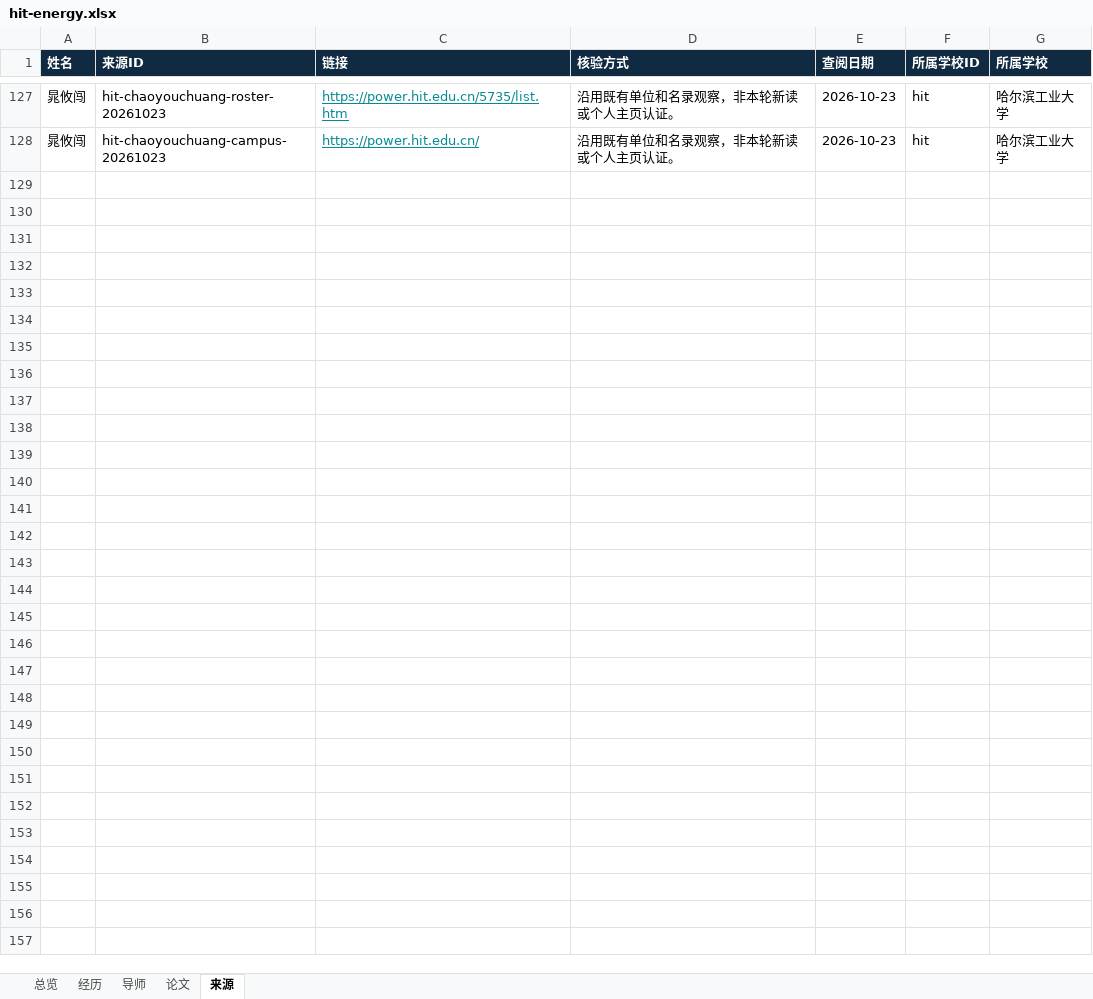
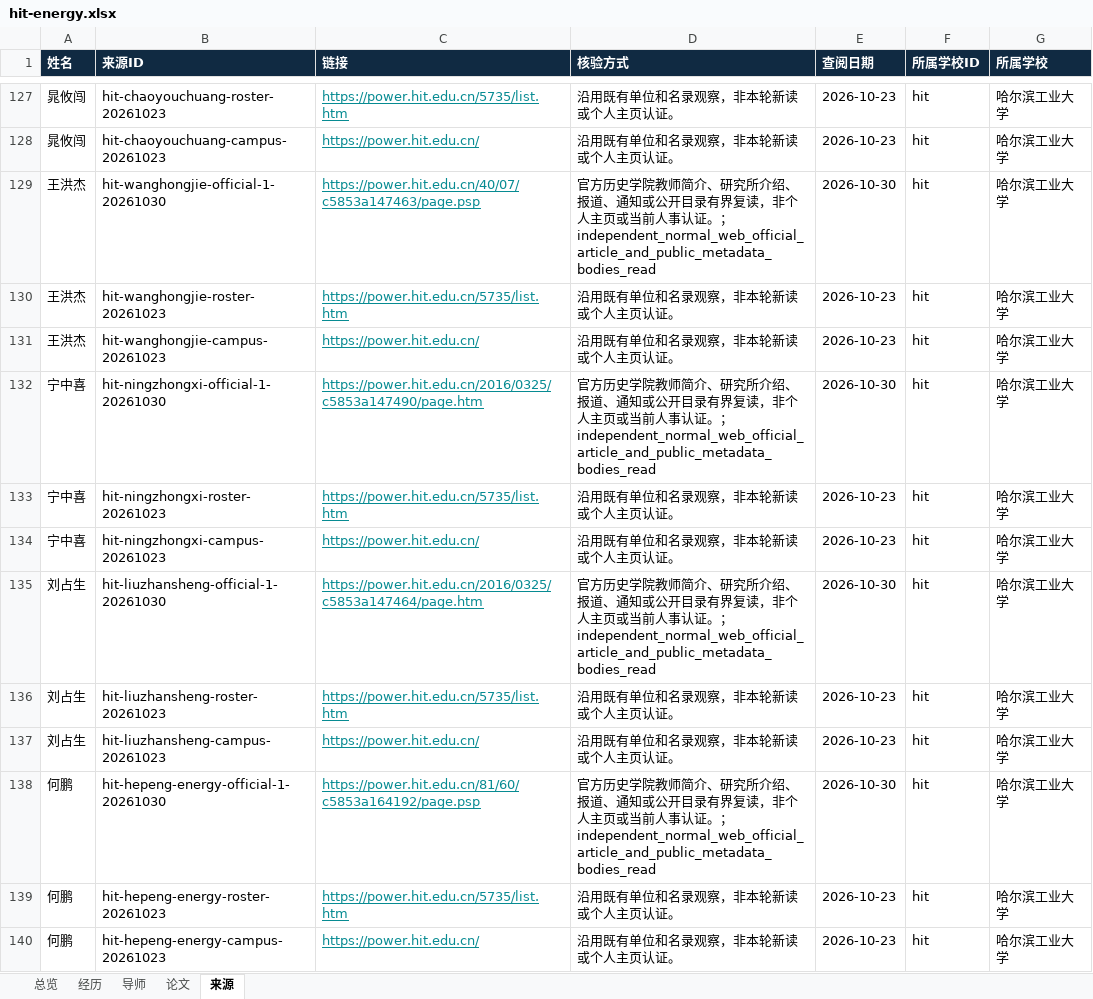
Before and after one commit to aikyolin/-cn-985-academic-amatlas, an Excel workbook: site/exports/hit-energy.xlsx, sheet 来源, drawn as a sheet; only a part is shown, gaps mark what is left out; values as stored, in another font and other column widths than the file's, no borders; the diff covers the shown part only; the diff names each change by its address in the sheet, - before the commit and + after, or states it on an @@ line.

Commit message:
Publish eight accepted HIT official-source profiles with verified website and exports

```diff
--- a/site/exports/hit-energy.xlsx (sheet 来源)
+++ b/site/exports/hit-energy.xlsx (sheet 来源)
+row 129: 王洪杰 | hit-wanghongjie-official-1-20261030 | https://power.hit.edu.cn/40/07/c5853a147463/page.psp | 官方历史学院教师简介、研究所介绍、报道、通知或公开目录有界复读，非个人主页或当前人事认证。；independent_normal_web_official_article_and_public_metadata_bodies_read | 2026-10-30 | hit | 哈尔滨工业大学
+row 130: 王洪杰 | hit-wanghongjie-roster-20261023 | https://power.hit.edu.cn/5735/list.htm | 沿用既有单位和名录观察，非本轮新读或个人主页认证。 | 2026-10-23 | hit | 哈尔滨工业大学
+row 131: 王洪杰 | hit-wanghongjie-campus-20261023 | https://power.hit.edu.cn/ | 沿用既有单位和名录观察，非本轮新读或个人主页认证。 | 2026-10-23 | hit | 哈尔滨工业大学
+row 132: 宁中喜 | hit-ningzhongxi-official-1-20261030 | https://power.hit.edu.cn/2016/0325/c5853a147490/page.htm | 官方历史学院教师简介、研究所介绍、报道、通知或公开目录有界复读，非个人主页或当前人事认证。；independent_normal_web_official_article_and_public_metadata_bodies_read | 2026-10-30 | hit | 哈尔滨工业大学
+row 133: 宁中喜 | hit-ningzhongxi-roster-20261023 | https://power.hit.edu.cn/5735/list.htm | 沿用既有单位和名录观察，非本轮新读或个人主页认证。 | 2026-10-23 | hit | 哈尔滨工业大学
+row 134: 宁中喜 | hit-ningzhongxi-campus-20261023 | https://power.hit.edu.cn/ | 沿用既有单位和名录观察，非本轮新读或个人主页认证。 | 2026-10-23 | hit | 哈尔滨工业大学
+row 135: 刘占生 | hit-liuzhansheng-official-1-20261030 | https://power.hit.edu.cn/2016/0325/c5853a147464/page.htm | 官方历史学院教师简介、研究所介绍、报道、通知或公开目录有界复读，非个人主页或当前人事认证。；independent_normal_web_official_article_and_public_metadata_bodies_read | 2026-10-30 | hit | 哈尔滨工业大学
+row 136: 刘占生 | hit-liuzhansheng-roster-20261023 | https://power.hit.edu.cn/5735/list.htm | 沿用既有单位和名录观察，非本轮新读或个人主页认证。 | 2026-10-23 | hit | 哈尔滨工业大学
+row 137: 刘占生 | hit-liuzhansheng-campus-20261023 | https://power.hit.edu.cn/ | 沿用既有单位和名录观察，非本轮新读或个人主页认证。 | 2026-10-23 | hit | 哈尔滨工业大学
+row 138: 何鹏 | hit-hepeng-energy-official-1-20261030 | https://power.hit.edu.cn/81/60/c5853a164192/page.psp | 官方历史学院教师简介、研究所介绍、报道、通知或公开目录有界复读，非个人主页或当前人事认证。；independent_normal_web_official_article_and_public_metadata_bodies_read | 2026-10-30 | hit | 哈尔滨工业大学
+row 139: 何鹏 | hit-hepeng-energy-roster-20261023 | https://power.hit.edu.cn/5735/list.htm | 沿用既有单位和名录观察，非本轮新读或个人主页认证。 | 2026-10-23 | hit | 哈尔滨工业大学
+row 140: 何鹏 | hit-hepeng-energy-campus-20261023 | https://power.hit.edu.cn/ | 沿用既有单位和名录观察，非本轮新读或个人主页认证。 | 2026-10-23 | hit | 哈尔滨工业大学
```
Also changed, not shown: 12 added rows elsewhere in this sheet, sheet 经历, sheet 论文, sheet 总览, site/exports/待核对名录.xlsx, 10 other files.
